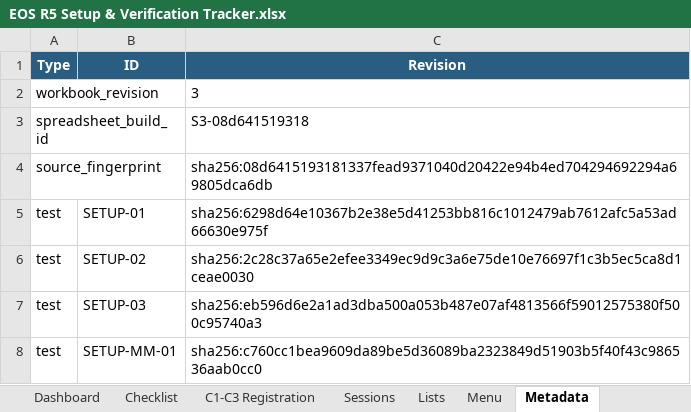
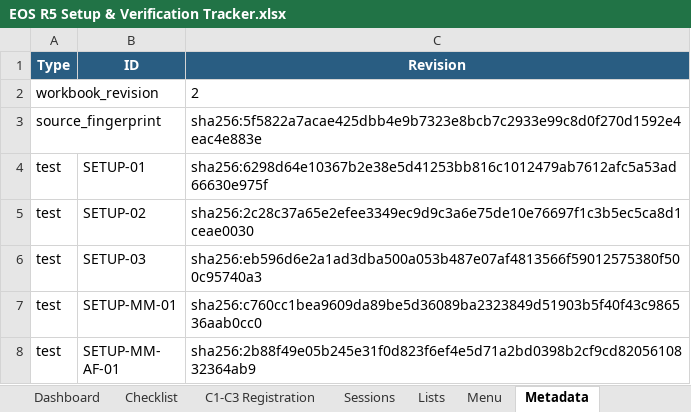
Before and after one commit to amballin/R5-Quick-Reference, an Excel workbook: docs/downloads/EOS R5 Setup & Verification Tracker.xlsx, sheet Metadata, drawn as a sheet; only a part is shown; the shorter side is filled out with more unchanged rows; values as stored, in another font and other column widths than the file's, no borders; removed rows and columns are numbered as before the commit, all else as after; the diff names each change by its address in the sheet, - before the commit and + after, or states it on an @@ line.

```diff
--- a/docs/downloads/EOS R5 Setup & Verification Tracker.xlsx (sheet Metadata)
+++ b/docs/downloads/EOS R5 Setup & Verification Tracker.xlsx (sheet Metadata)
-C2 (Revision): 3
+C2 (Revision): 2
-row 3: spreadsheet_build_id |  | S3-08d641519318
-C3 (Revision): sha256:08d6415193181337fead9371040d20422e94b4ed704294692294a69805dca6db
+C3 (Revision): sha256:5f5822a7acae425dbb4e9b7323e8bcb7c2933e99c8d0f270d1592e4eac4e883e
```
Also changed, not shown: charts or pictures, docs/downloads/Subject Settings Matrix.xlsx, 6 other files.
